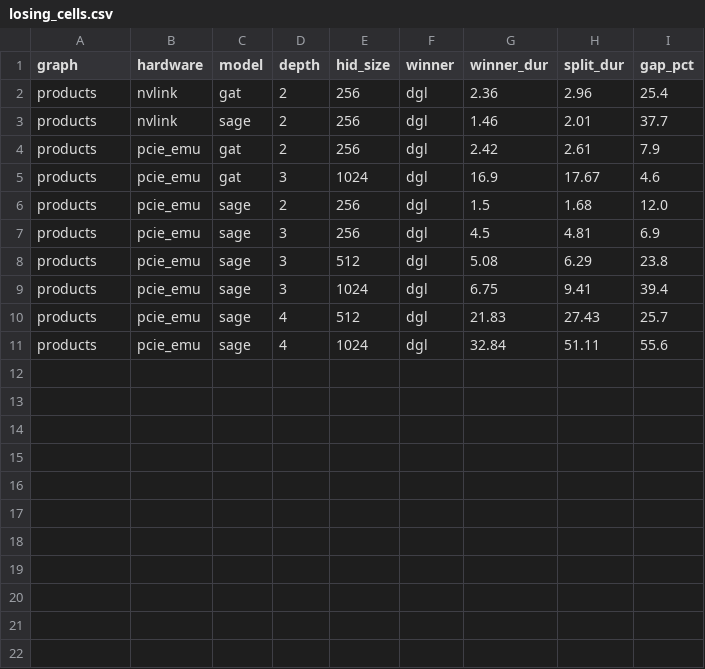
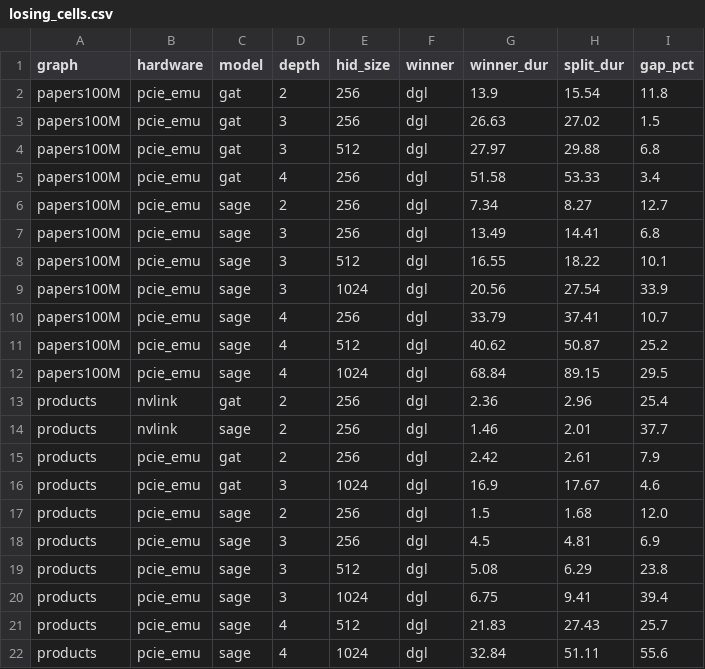
Before and after one commit to sandeep06011991/dgl_groot, a CSV file: defense_latex/results/losing_cells.csv, drawn as a sheet; the diff names each change by its address in the sheet, - before the commit and + after, or states it on an @@ line.

```diff
--- a/defense_latex/results/losing_cells.csv
+++ b/defense_latex/results/losing_cells.csv
+row 2: papers100M | pcie_emu | gat | 2 | 256 | dgl | 13.9 | 15.54 | 11.8
+row 3: papers100M | pcie_emu | gat | 3 | 256 | dgl | 26.63 | 27.02 | 1.5
+row 4: papers100M | pcie_emu | gat | 3 | 512 | dgl | 27.97 | 29.88 | 6.8
+row 5: papers100M | pcie_emu | gat | 4 | 256 | dgl | 51.58 | 53.33 | 3.4
+row 6: papers100M | pcie_emu | sage | 2 | 256 | dgl | 7.34 | 8.27 | 12.7
+row 7: papers100M | pcie_emu | sage | 3 | 256 | dgl | 13.49 | 14.41 | 6.8
+row 8: papers100M | pcie_emu | sage | 3 | 512 | dgl | 16.55 | 18.22 | 10.1
+row 9: papers100M | pcie_emu | sage | 3 | 1024 | dgl | 20.56 | 27.54 | 33.9
+row 10: papers100M | pcie_emu | sage | 4 | 256 | dgl | 33.79 | 37.41 | 10.7
+row 11: papers100M | pcie_emu | sage | 4 | 512 | dgl | 40.62 | 50.87 | 25.2
+row 12: papers100M | pcie_emu | sage | 4 | 1024 | dgl | 68.84 | 89.15 | 29.5
```
Also changed, not shown: 3 other files.
